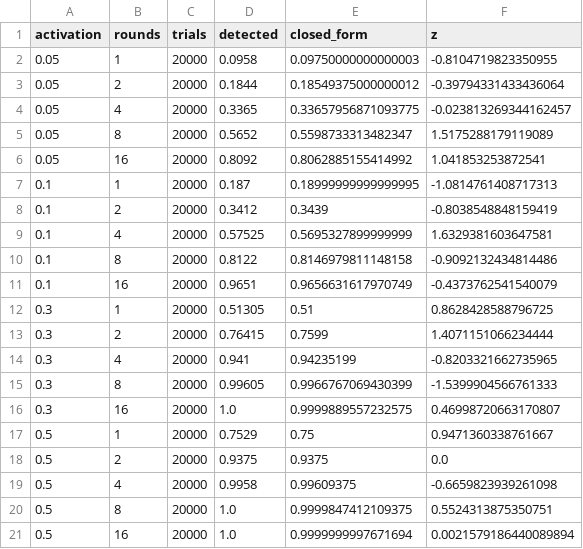
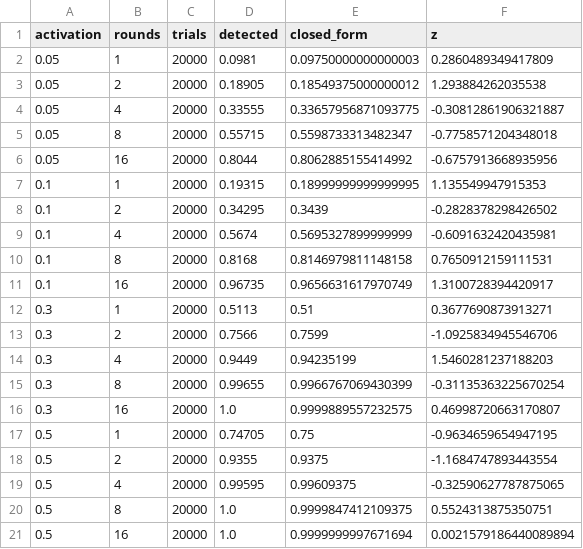
Before and after one commit to ujeshauchitha-glitch/RadSlice, a CSV file: results/m3_weak.csv, drawn as a sheet.

Commit message:
Regenerate the M3 results with independent streams and record the correction

```diff
--- a/results/m3_weak.csv
+++ b/results/m3_weak.csv
@@ -1,20 +1,20 @@
 activation,rounds,trials,detected,closed_form,z
-0.05,1,20000,0.0958,0.09750000000000003,-0.8104719823350955
-0.05,2,20000,0.1844,0.18549375000000012,-0.39794331433436064
-0.05,4,20000,0.3365,0.33657956871093775,-0.023813269344162457
-0.05,8,20000,0.5652,0.5598733313482347,1.5175288179119089
-0.05,16,20000,0.8092,0.8062885155414992,1.041853253872541
-0.1,1,20000,0.187,0.18999999999999995,-1.0814761408717313
-0.1,2,20000,0.3412,0.3439,-0.8038548848159419
-0.1,4,20000,0.57525,0.5695327899999999,1.6329381603647581
-0.1,8,20000,0.8122,0.8146979811148158,-0.9092132434814486
-0.1,16,20000,0.9651,0.9656631617970749,-0.4373762541540079
-0.3,1,20000,0.51305,0.51,0.8628428588796725
-0.3,2,20000,0.76415,0.7599,1.4071151066234444
-0.3,4,20000,0.941,0.94235199,-0.8203321662735965
-0.3,8,20000,0.99605,0.9966767069430399,-1.5399904566761333
+0.05,1,20000,0.0981,0.09750000000000003,0.2860489349417809
+0.05,2,20000,0.18905,0.18549375000000012,1.293884262035538
+0.05,4,20000,0.33555,0.33657956871093775,-0.30812861906321887
+0.05,8,20000,0.55715,0.5598733313482347,-0.7758571204348018
+0.05,16,20000,0.8044,0.8062885155414992,-0.6757913668935956
+0.1,1,20000,0.19315,0.18999999999999995,1.135549947915353
+0.1,2,20000,0.34295,0.3439,-0.2828378298426502
+0.1,4,20000,0.5674,0.5695327899999999,-0.6091632420435981
+0.1,8,20000,0.8168,0.8146979811148158,0.7650912159111531
+0.1,16,20000,0.96735,0.9656631617970749,1.3100728394420917
+0.3,1,20000,0.5113,0.51,0.3677690873913271
+0.3,2,20000,0.7566,0.7599,-1.0925834945546706
+0.3,4,20000,0.9449,0.94235199,1.5460281237188203
+0.3,8,20000,0.99655,0.9966767069430399,-0.31135363225670254
 0.3,16,20000,1.0,0.9999889557232575,0.46998720663170807
-0.5,1,20000,0.7529,0.75,0.9471360338761667
-0.5,2,20000,0.9375,0.9375,0.0
-0.5,4,20000,0.9958,0.99609375,-0.6659823939261098
+0.5,1,20000,0.74705,0.75,-0.9634659654947195
+0.5,2,20000,0.9355,0.9375,-1.1684747893443554
+0.5,4,20000,0.99595,0.99609375,-0.32590627787875065
 0.5,8,20000,1.0,0.9999847412109375,0.5524313875350751
```
Also changed, not shown: results/m3_weak_chips.csv, results/m3_yield.csv, 2 other files.
